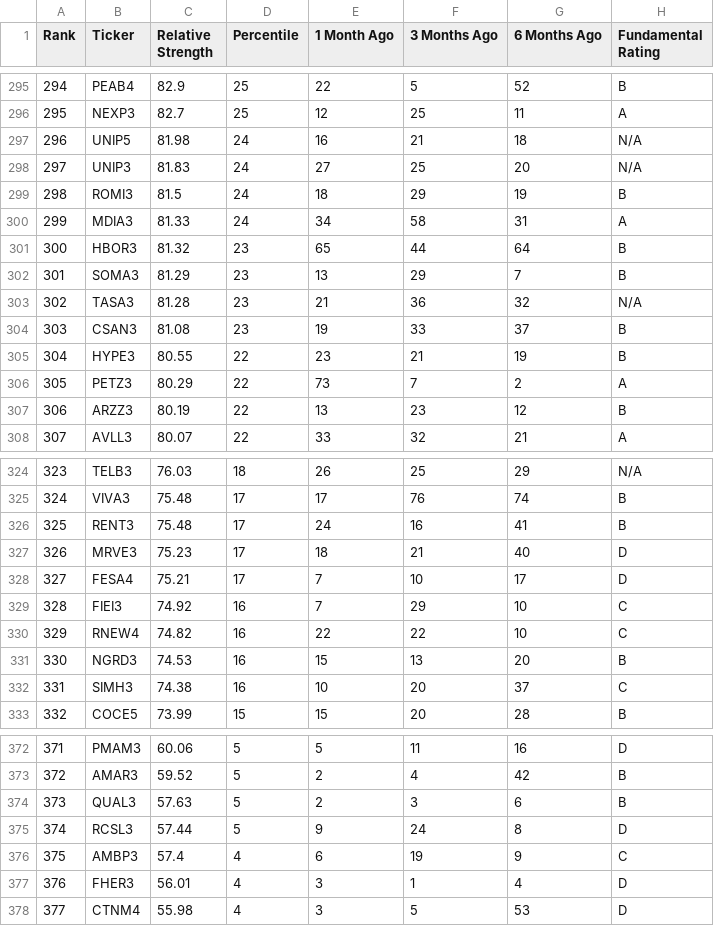
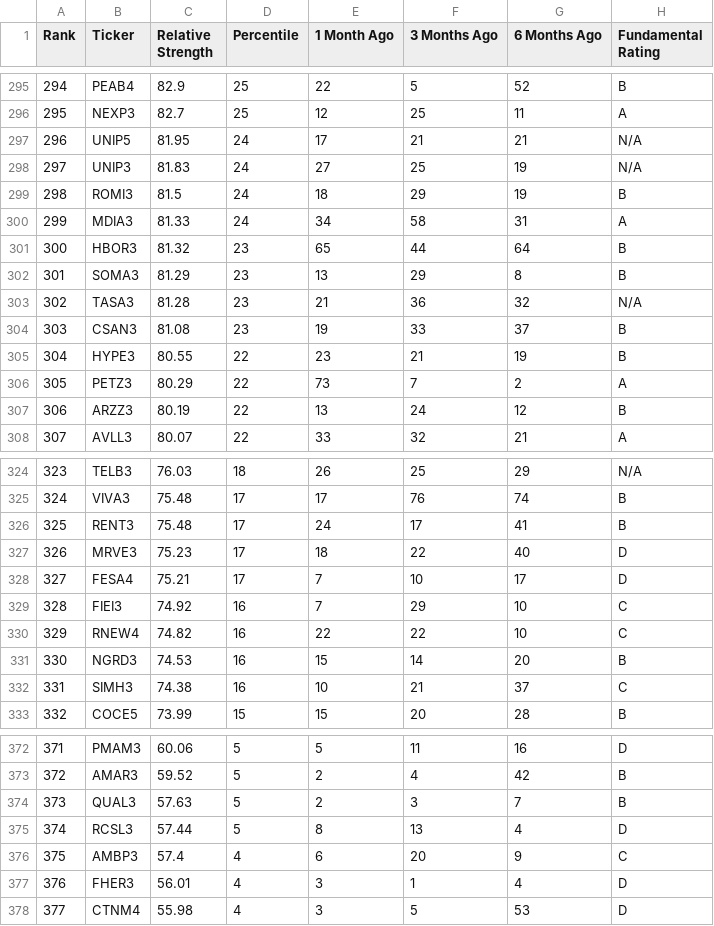
Before and after one commit to lobiancovitor/relative-strength, a CSV file: output/rs_stocks.csv, drawn as a sheet; only a part is shown, gaps mark what is left out; the diff covers the shown part only.

Commit message:
CI output update

```diff
--- a/output/rs_stocks.csv
+++ b/output/rs_stocks.csv
@@ -296,4 +296,4 @@ Rank,Ticker,Relative Strength,Percentile,1 Month Ago,3 Months Ago,6 Months Ago,F
 295,NEXP3,82.7,25,12,25,11,A
-296,UNIP5,81.98,24,16,21,18,N/A
-297,UNIP3,81.83,24,27,25,20,N/A
+296,UNIP5,81.95,24,17,21,21,N/A
+297,UNIP3,81.83,24,27,25,19,N/A
 298,ROMI3,81.5,24,18,29,19,B
@@ -301,3 +301,3 @@ Rank,Ticker,Relative Strength,Percentile,1 Month Ago,3 Months Ago,6 Months Ago,F
 300,HBOR3,81.32,23,65,44,64,B
-301,SOMA3,81.29,23,13,29,7,B
+301,SOMA3,81.29,23,13,29,8,B
 302,TASA3,81.28,23,21,36,32,N/A
@@ -306,3 +306,3 @@ Rank,Ticker,Relative Strength,Percentile,1 Month Ago,3 Months Ago,6 Months Ago,F
 305,PETZ3,80.29,22,73,7,2,A
-306,ARZZ3,80.19,22,13,23,12,B
+306,ARZZ3,80.19,22,13,24,12,B
 307,AVLL3,80.07,22,33,32,21,A
@@ -325,4 +325,4 @@ Rank,Ticker,Relative Strength,Percentile,1 Month Ago,3 Months Ago,6 Months Ago,F
 324,VIVA3,75.48,17,17,76,74,B
-325,RENT3,75.48,17,24,16,41,B
-326,MRVE3,75.23,17,18,21,40,D
+325,RENT3,75.48,17,24,17,41,B
+326,MRVE3,75.23,17,18,22,40,D
 327,FESA4,75.21,17,7,10,17,D
@@ -330,4 +330,4 @@ Rank,Ticker,Relative Strength,Percentile,1 Month Ago,3 Months Ago,6 Months Ago,F
 329,RNEW4,74.82,16,22,22,10,C
-330,NGRD3,74.53,16,15,13,20,B
-331,SIMH3,74.38,16,10,20,37,C
+330,NGRD3,74.53,16,15,14,20,B
+331,SIMH3,74.38,16,10,21,37,C
 332,COCE5,73.99,15,15,20,28,B
@@ -373,5 +373,5 @@ Rank,Ticker,Relative Strength,Percentile,1 Month Ago,3 Months Ago,6 Months Ago,F
 372,AMAR3,59.52,5,2,4,42,B
-373,QUAL3,57.63,5,2,3,6,B
-374,RCSL3,57.44,5,9,24,8,D
-375,AMBP3,57.4,4,6,19,9,C
+373,QUAL3,57.63,5,2,3,7,B
+374,RCSL3,57.44,5,8,13,4,D
+375,AMBP3,57.4,4,6,20,9,C
 376,FHER3,56.01,4,3,1,4,D
```
Also changed, not shown: 12 edited cells elsewhere in this file.
